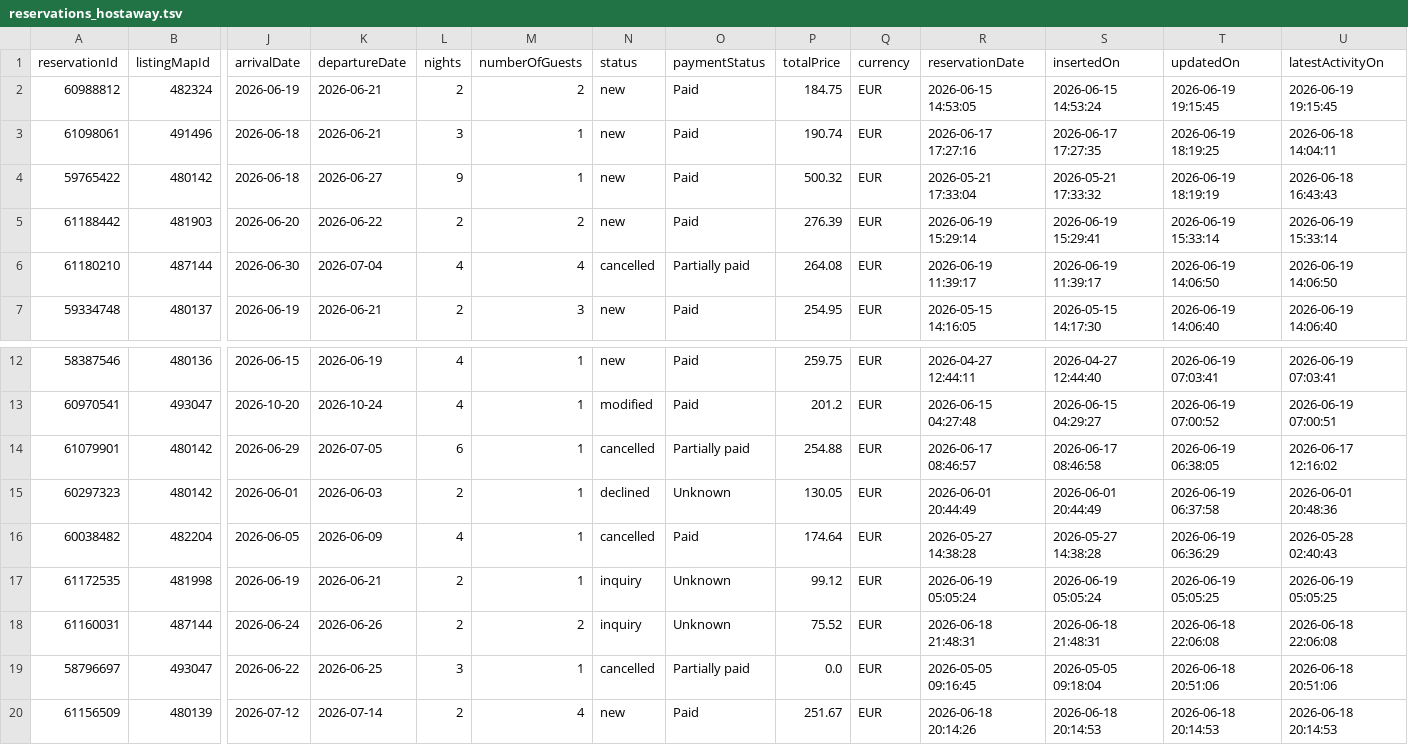
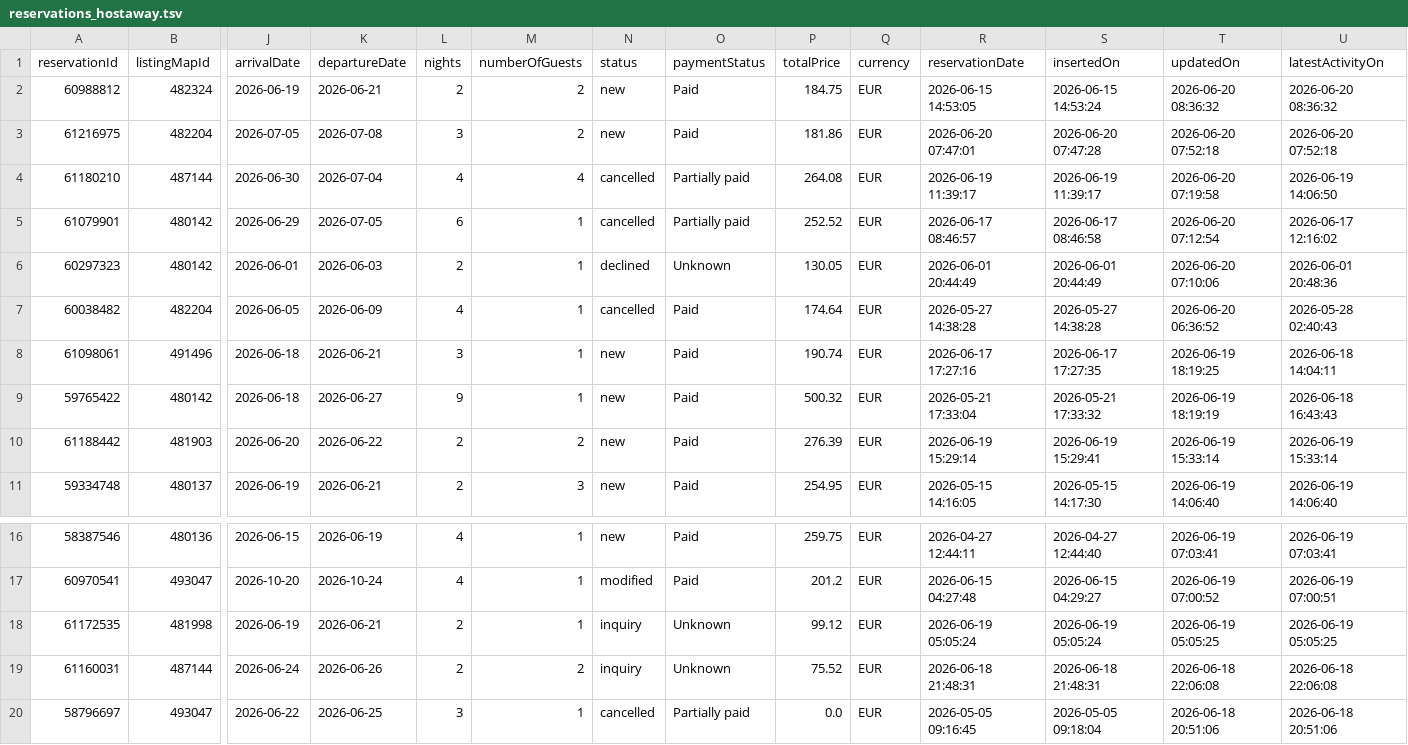
Before and after one commit to eschmitt27/hostaway-reporting, a TSV file: reservations_hostaway.tsv, drawn as a sheet; only a part is shown, gaps mark what is left out; the shorter side is filled out with more unchanged rows; removed rows and columns are numbered as before the commit, all else as after; rows hold the shown columns only; the diff names each change by its address in the sheet, - before the commit and + after, or states it on an @@ line.

```diff
--- a/reservations_hostaway.tsv
+++ b/reservations_hostaway.tsv
-T2 (updatedOn): 2026-06-19 19:15:45
+T2 (updatedOn): 2026-06-20 08:36:32
-U2 (latestActivityOn): 2026-06-19 19:15:45
+U2 (latestActivityOn): 2026-06-20 08:36:32
+row 3: 61216975 | 482204 | 2026-07-05 | 2026-07-08 | 3 | 2 | new | Paid | 181.86 | EUR | 2026-06-20 07:47:01 | 2026-06-20 07:47:28 | 2026-06-20 07:52:18 | 2026-06-20 07:52:18
+row 4: 61180210 | 487144 | 2026-06-30 | 2026-07-04 | 4 | 4 | cancelled | Partially paid | 264.08 | EUR | 2026-06-19 11:39:17 | 2026-06-19 11:39:17 | 2026-06-20 07:19:58 | 2026-06-19 14:06:50
+row 5: 61079901 | 480142 | 2026-06-29 | 2026-07-05 | 6 | 1 | cancelled | Partially paid | 252.52 | EUR | 2026-06-17 08:46:57 | 2026-06-17 08:46:58 | 2026-06-20 07:12:54 | 2026-06-17 12:16:02
+row 6: 60297323 | 480142 | 2026-06-01 | 2026-06-03 | 2 | 1 | declined | Unknown | 130.05 | EUR | 2026-06-01 20:44:49 | 2026-06-01 20:44:49 | 2026-06-20 07:10:06 | 2026-06-01 20:48:36
+row 7: 60038482 | 482204 | 2026-06-05 | 2026-06-09 | 4 | 1 | cancelled | Paid | 174.64 | EUR | 2026-05-27 14:38:28 | 2026-05-27 14:38:28 | 2026-06-20 06:36:52 | 2026-05-28 02:40:43
-row 6: 61180210 | 487144 | 2026-06-30 | 2026-07-04 | 4 | 4 | cancelled | Partially paid | 264.08 | EUR | 2026-06-19 11:39:17 | 2026-06-19 11:39:17 | 2026-06-19 14:06:50 | 2026-06-19 14:06:50
-row 14: 61079901 | 480142 | 2026-06-29 | 2026-07-05 | 6 | 1 | cancelled | Partially paid | 254.88 | EUR | 2026-06-17 08:46:57 | 2026-06-17 08:46:58 | 2026-06-19 06:38:05 | 2026-06-17 12:16:02
-row 15: 60297323 | 480142 | 2026-06-01 | 2026-06-03 | 2 | 1 | declined | Unknown | 130.05 | EUR | 2026-06-01 20:44:49 | 2026-06-01 20:44:49 | 2026-06-19 06:37:58 | 2026-06-01 20:48:36
-row 16: 60038482 | 482204 | 2026-06-05 | 2026-06-09 | 4 | 1 | cancelled | Paid | 174.64 | EUR | 2026-05-27 14:38:28 | 2026-05-27 14:38:28 | 2026-06-19 06:36:29 | 2026-05-28 02:40:43
```
Also changed, not shown: hostaway_reporting_final.tsv, 1 other file.
